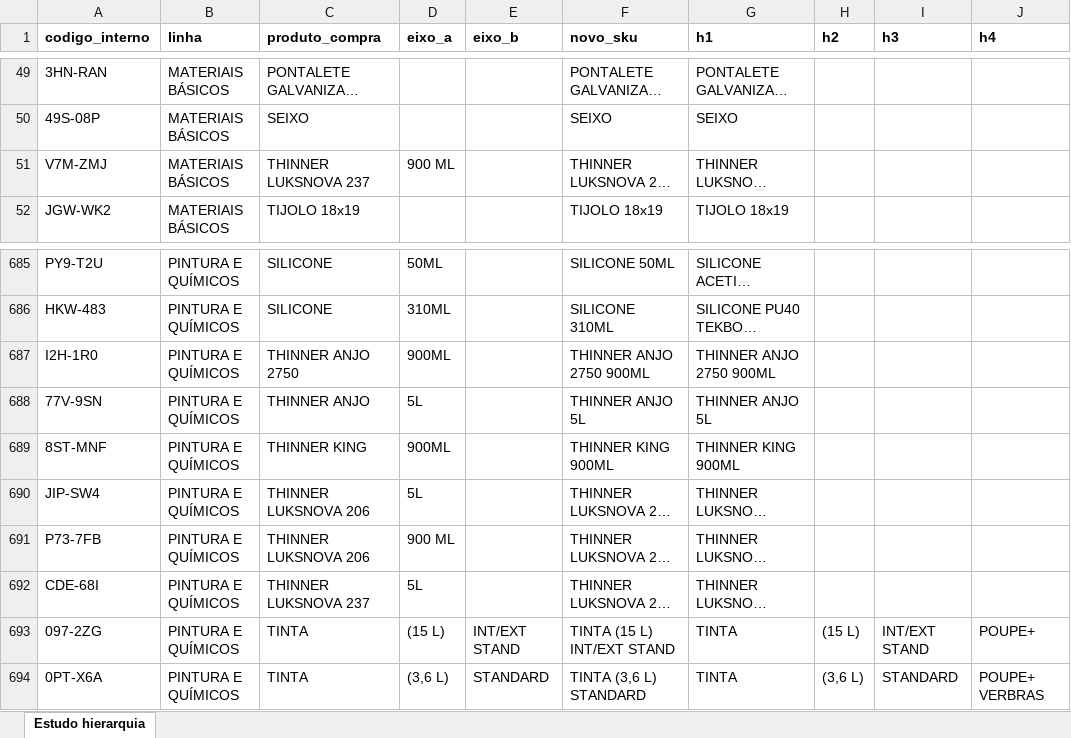
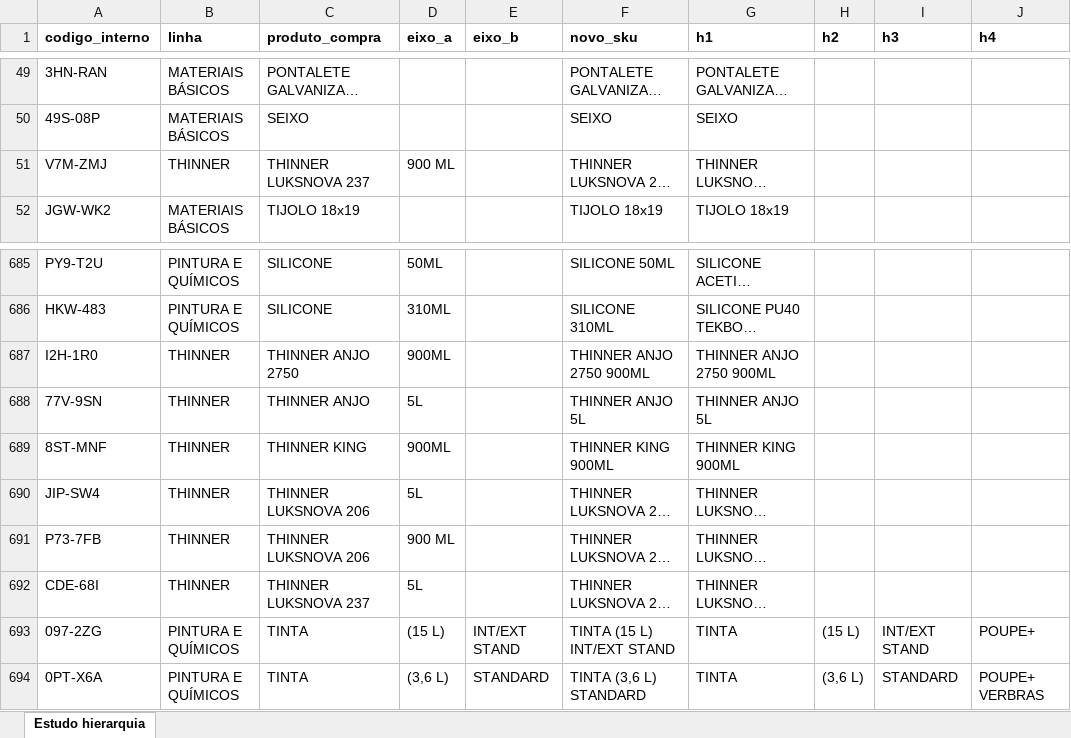
Before and after one commit to joaoandreriberopacheco-netizen/P38-ERP, an Excel workbook: docs/exports/P38-sku-hierarquia-estudo.xlsx, sheet Estudo hierarquia, drawn as a sheet; only a part is shown, gaps mark what is left out; long unchanged cells end in …; values as stored, in another font and other column widths than the file's, no borders; the diff names each change by its address in the sheet, - before the commit and + after, or states it on an @@ line.

```diff
--- a/docs/exports/P38-sku-hierarquia-estudo.xlsx (sheet Estudo hierarquia)
+++ b/docs/exports/P38-sku-hierarquia-estudo.xlsx (sheet Estudo hierarquia)
-B51 (linha): MATERIAIS BÁSICOS
+B51 (linha): THINNER
-B687:B692 (linha): PINTURA E QUÍMICOS
+B687:B692 (linha): THINNER
```
Also changed, not shown: 3 other files.
